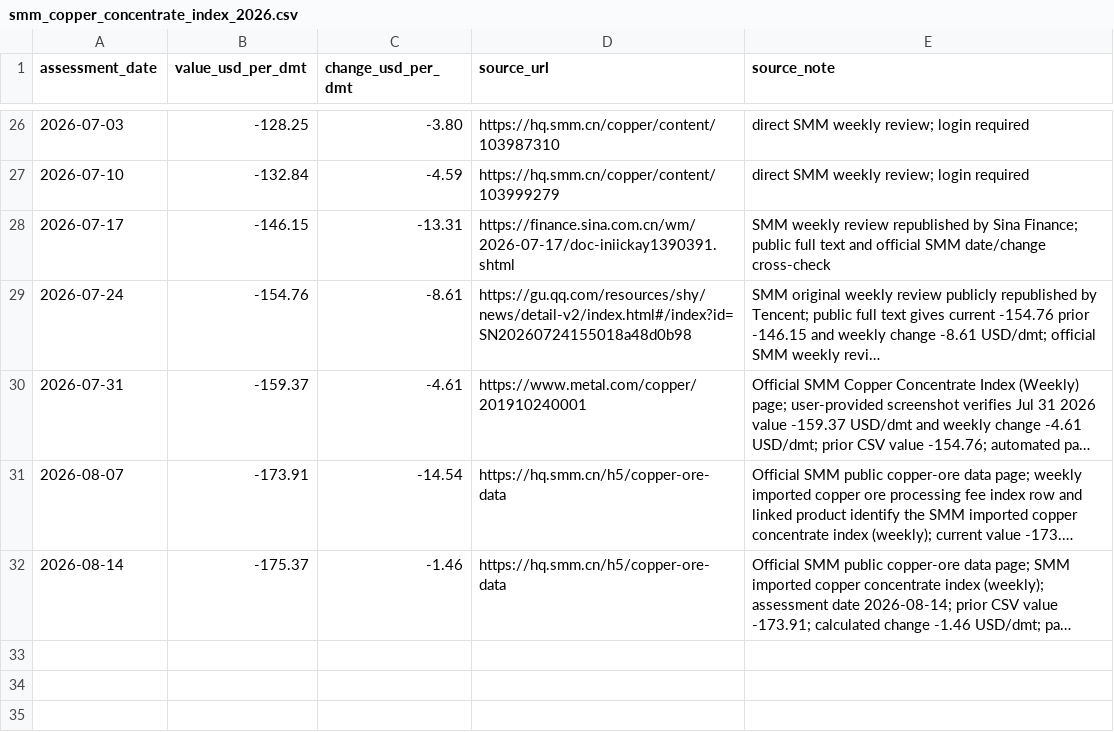
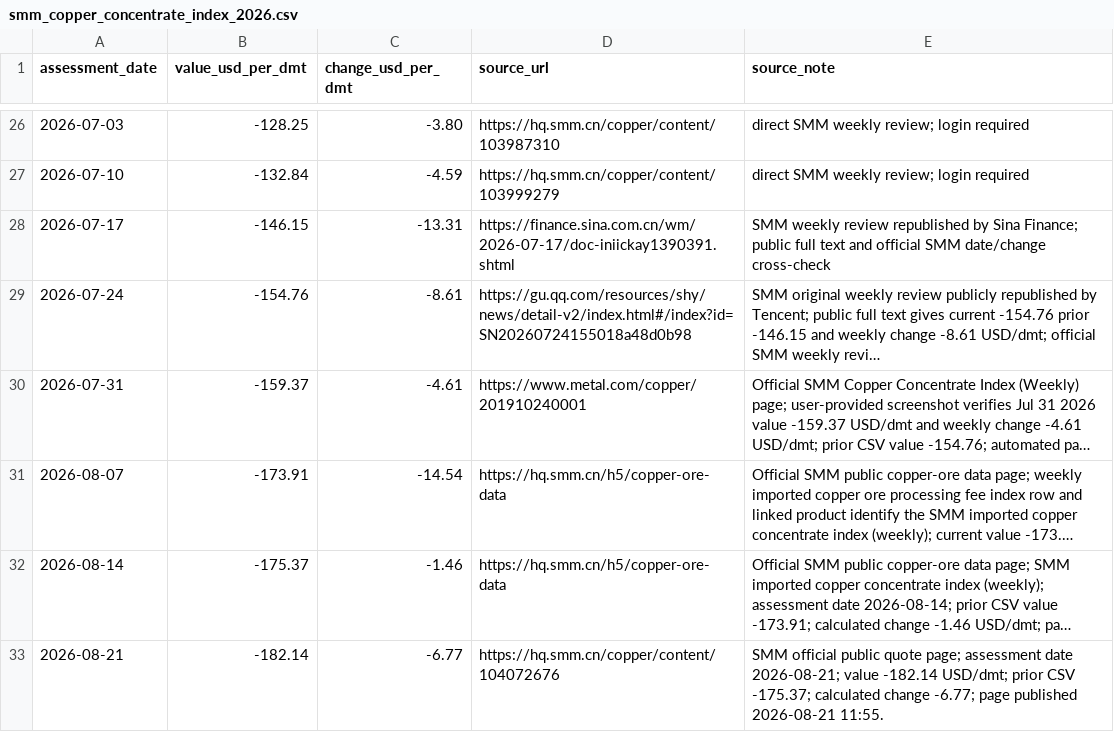
Before and after one commit to zheminlin266/Copper_Gold_Silver_Info, a CSV file: data/smm_copper_concentrate_index_2026.csv, drawn as a sheet; only a part is shown, gaps mark what is left out; long unchanged cells end in …; the diff names each change by its address in the sheet, - before the commit and + after, or states it on an @@ line.

```diff
--- a/data/smm_copper_concentrate_index_2026.csv
+++ b/data/smm_copper_concentrate_index_2026.csv
+row 33: 2026-08-21 | -182.14 | -6.77 | https://hq.smm.cn/copper/content/104072676 | SMM official public quote page; assessment date 2026-08-21; value -182.14 USD/dmt; prior CSV -175.37; calculated change -6.77; page published 2026-08-21 11:55.
```
Also changed, not shown: 1 other file.
